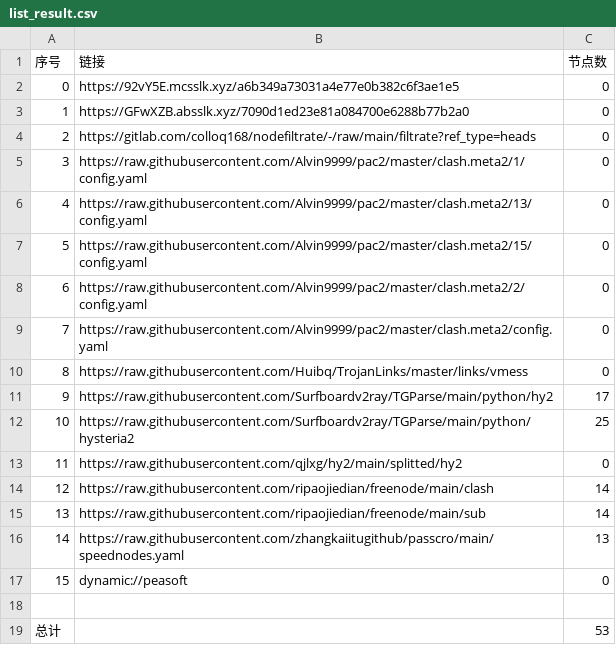
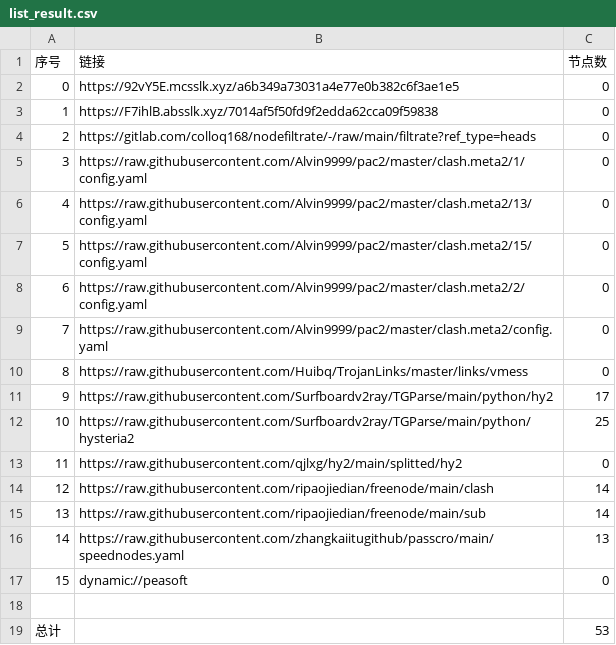
Before and after one commit to tonygyf/AutoMergePublicNodes, a CSV file: list_result.csv, drawn as a sheet.

```diff
--- a/list_result.csv
+++ b/list_result.csv
@@ -2,3 +2,3 @@
 0,https://92vY5E.mcsslk.xyz/a6b349a73031a4e77e0b382c6f3ae1e5,0
-1,https://GFwXZB.absslk.xyz/7090d1ed23e81a084700e6288b77b2a0,0
+1,https://F7ihlB.absslk.xyz/7014af5f50fd9f2edda62cca09f59838,0
 2,https://gitlab.com/colloq168/nodefiltrate/-/raw/main/filtrate?ref_type=heads,0
```
Also changed, not shown: 3 other files.
